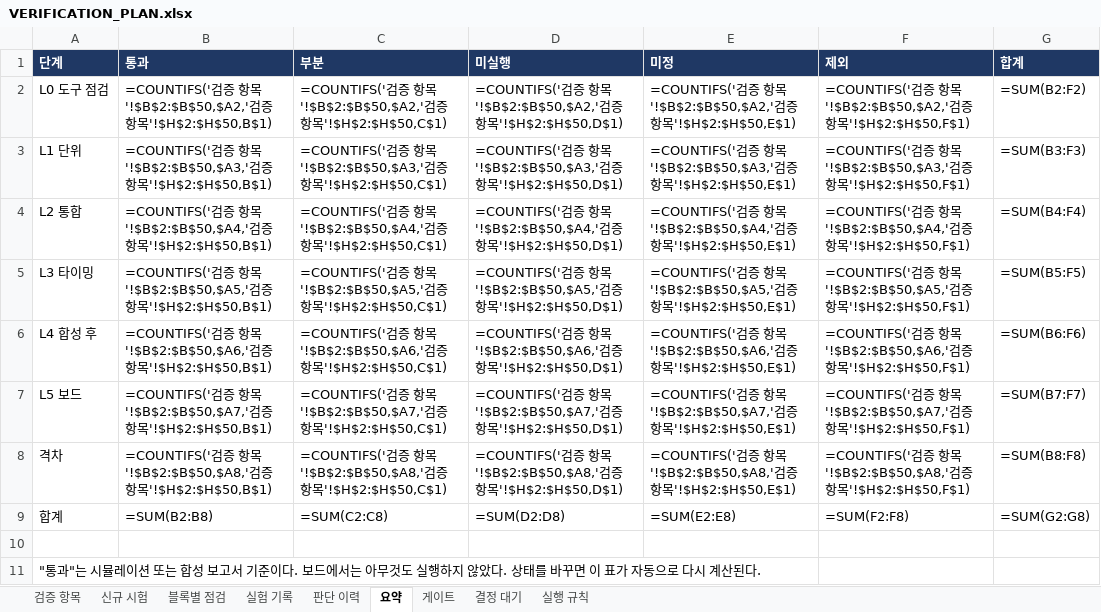
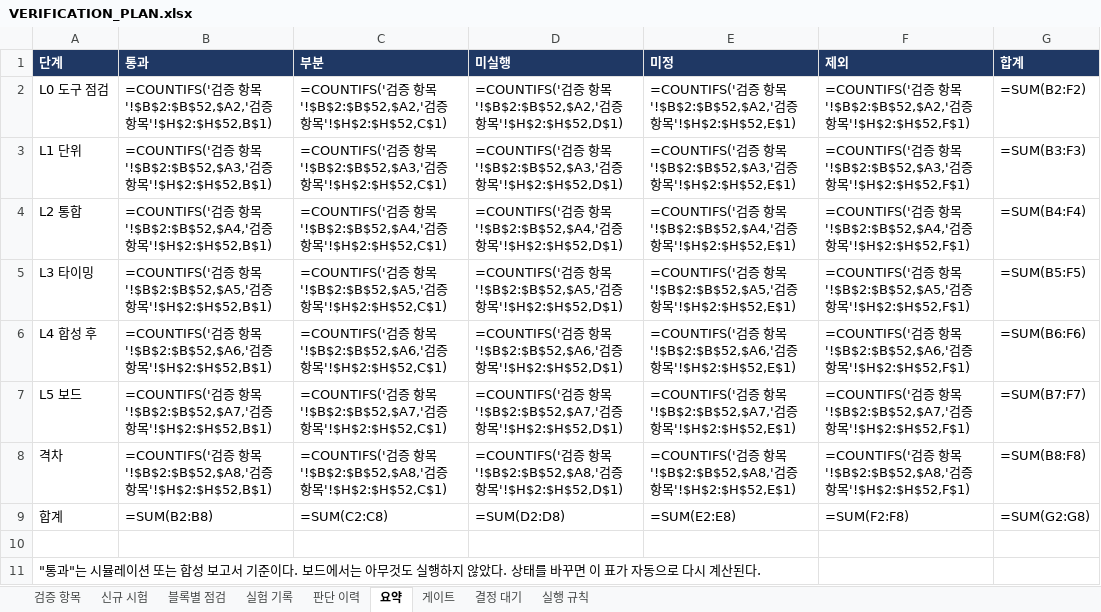
Before and after one commit to hyojin33kim/CV32E40P_Stories260K, an Excel workbook: docs/VERIFICATION_PLAN.xlsx, sheet 요약, drawn as a sheet; values as stored, in another font and other column widths than the file's, no borders; formulas without a stored value are shown as written; the diff names each change by its address in the sheet, - before the commit and + after, or states it on an @@ line.

```diff
--- a/docs/VERIFICATION_PLAN.xlsx (sheet 요약)
+++ b/docs/VERIFICATION_PLAN.xlsx (sheet 요약)
-B2 (통과): …항목'!$B$2:$B$50,$A2,'검증 항목'!$H$2:$H$50,B$1)
+B2 (통과): …항목'!$B$2:$B$52,$A2,'검증 항목'!$H$2:$H$52,B$1)
-C2 (부분): …항목'!$B$2:$B$50,$A2,'검증 항목'!$H$2:$H$50,C$1)
+C2 (부분): …항목'!$B$2:$B$52,$A2,'검증 항목'!$H$2:$H$52,C$1)
-D2 (미실행): …항목'!$B$2:$B$50,$A2,'검증 항목'!$H$2:$H$50,D$1)
+D2 (미실행): …항목'!$B$2:$B$52,$A2,'검증 항목'!$H$2:$H$52,D$1)
-E2 (미정): …항목'!$B$2:$B$50,$A2,'검증 항목'!$H$2:$H$50,E$1)
+E2 (미정): …항목'!$B$2:$B$52,$A2,'검증 항목'!$H$2:$H$52,E$1)
-F2 (제외): …항목'!$B$2:$B$50,$A2,'검증 항목'!$H$2:$H$50,F$1)
+F2 (제외): …항목'!$B$2:$B$52,$A2,'검증 항목'!$H$2:$H$52,F$1)
-B3 (통과): …항목'!$B$2:$B$50,$A3,'검증 항목'!$H$2:$H$50,B$1)
+B3 (통과): …항목'!$B$2:$B$52,$A3,'검증 항목'!$H$2:$H$52,B$1)
-C3 (부분): …항목'!$B$2:$B$50,$A3,'검증 항목'!$H$2:$H$50,C$1)
+C3 (부분): …항목'!$B$2:$B$52,$A3,'검증 항목'!$H$2:$H$52,C$1)
-D3 (미실행): …항목'!$B$2:$B$50,$A3,'검증 항목'!$H$2:$H$50,D$1)
+D3 (미실행): …항목'!$B$2:$B$52,$A3,'검증 항목'!$H$2:$H$52,D$1)
-E3 (미정): …항목'!$B$2:$B$50,$A3,'검증 항목'!$H$2:$H$50,E$1)
+E3 (미정): …항목'!$B$2:$B$52,$A3,'검증 항목'!$H$2:$H$52,E$1)
-F3 (제외): …항목'!$B$2:$B$50,$A3,'검증 항목'!$H$2:$H$50,F$1)
+F3 (제외): …항목'!$B$2:$B$52,$A3,'검증 항목'!$H$2:$H$52,F$1)
-B4 (통과): …항목'!$B$2:$B$50,$A4,'검증 항목'!$H$2:$H$50,B$1)
+B4 (통과): …항목'!$B$2:$B$52,$A4,'검증 항목'!$H$2:$H$52,B$1)
-C4 (부분): …항목'!$B$2:$B$50,$A4,'검증 항목'!$H$2:$H$50,C$1)
+C4 (부분): …항목'!$B$2:$B$52,$A4,'검증 항목'!$H$2:$H$52,C$1)
-D4 (미실행): …항목'!$B$2:$B$50,$A4,'검증 항목'!$H$2:$H$50,D$1)
+D4 (미실행): …항목'!$B$2:$B$52,$A4,'검증 항목'!$H$2:$H$52,D$1)
-E4 (미정): …항목'!$B$2:$B$50,$A4,'검증 항목'!$H$2:$H$50,E$1)
+E4 (미정): …항목'!$B$2:$B$52,$A4,'검증 항목'!$H$2:$H$52,E$1)
-F4 (제외): …항목'!$B$2:$B$50,$A4,'검증 항목'!$H$2:$H$50,F$1)
+F4 (제외): …항목'!$B$2:$B$52,$A4,'검증 항목'!$H$2:$H$52,F$1)
-B5 (통과): …항목'!$B$2:$B$50,$A5,'검증 항목'!$H$2:$H$50,B$1)
+B5 (통과): …항목'!$B$2:$B$52,$A5,'검증 항목'!$H$2:$H$52,B$1)
-C5 (부분): …항목'!$B$2:$B$50,$A5,'검증 항목'!$H$2:$H$50,C$1)
+C5 (부분): …항목'!$B$2:$B$52,$A5,'검증 항목'!$H$2:$H$52,C$1)
-D5 (미실행): …항목'!$B$2:$B$50,$A5,'검증 항목'!$H$2:$H$50,D$1)
+D5 (미실행): …항목'!$B$2:$B$52,$A5,'검증 항목'!$H$2:$H$52,D$1)
-E5 (미정): …항목'!$B$2:$B$50,$A5,'검증 항목'!$H$2:$H$50,E$1)
+E5 (미정): …항목'!$B$2:$B$52,$A5,'검증 항목'!$H$2:$H$52,E$1)
-F5 (제외): …항목'!$B$2:$B$50,$A5,'검증 항목'!$H$2:$H$50,F$1)
+F5 (제외): …항목'!$B$2:$B$52,$A5,'검증 항목'!$H$2:$H$52,F$1)
-B6 (통과): …항목'!$B$2:$B$50,$A6,'검증 항목'!$H$2:$H$50,B$1)
+B6 (통과): …항목'!$B$2:$B$52,$A6,'검증 항목'!$H$2:$H$52,B$1)
-C6 (부분): …항목'!$B$2:$B$50,$A6,'검증 항목'!$H$2:$H$50,C$1)
+C6 (부분): …항목'!$B$2:$B$52,$A6,'검증 항목'!$H$2:$H$52,C$1)
-D6 (미실행): …항목'!$B$2:$B$50,$A6,'검증 항목'!$H$2:$H$50,D$1)
+D6 (미실행): …항목'!$B$2:$B$52,$A6,'검증 항목'!$H$2:$H$52,D$1)
-E6 (미정): …항목'!$B$2:$B$50,$A6,'검증 항목'!$H$2:$H$50,E$1)
+E6 (미정): …항목'!$B$2:$B$52,$A6,'검증 항목'!$H$2:$H$52,E$1)
-F6 (제외): …항목'!$B$2:$B$50,$A6,'검증 항목'!$H$2:$H$50,F$1)
+F6 (제외): …항목'!$B$2:$B$52,$A6,'검증 항목'!$H$2:$H$52,F$1)
-B7 (통과): …항목'!$B$2:$B$50,$A7,'검증 항목'!$H$2:$H$50,B$1)
+B7 (통과): …항목'!$B$2:$B$52,$A7,'검증 항목'!$H$2:$H$52,B$1)
-C7 (부분): …항목'!$B$2:$B$50,$A7,'검증 항목'!$H$2:$H$50,C$1)
+C7 (부분): …항목'!$B$2:$B$52,$A7,'검증 항목'!$H$2:$H$52,C$1)
-D7 (미실행): …항목'!$B$2:$B$50,$A7,'검증 항목'!$H$2:$H$50,D$1)
+D7 (미실행): …항목'!$B$2:$B$52,$A7,'검증 항목'!$H$2:$H$52,D$1)
-E7 (미정): …항목'!$B$2:$B$50,$A7,'검증 항목'!$H$2:$H$50,E$1)
+E7 (미정): …항목'!$B$2:$B$52,$A7,'검증 항목'!$H$2:$H$52,E$1)
-F7 (제외): …항목'!$B$2:$B$50,$A7,'검증 항목'!$H$2:$H$50,F$1)
+F7 (제외): …항목'!$B$2:$B$52,$A7,'검증 항목'!$H$2:$H$52,F$1)
-B8 (통과): …항목'!$B$2:$B$50,$A8,'검증 항목'!$H$2:$H$50,B$1)
+B8 (통과): …항목'!$B$2:$B$52,$A8,'검증 항목'!$H$2:$H$52,B$1)
-C8 (부분): …항목'!$B$2:$B$50,$A8,'검증 항목'!$H$2:$H$50,C$1)
+C8 (부분): …항목'!$B$2:$B$52,$A8,'검증 항목'!$H$2:$H$52,C$1)
-D8 (미실행): …항목'!$B$2:$B$50,$A8,'검증 항목'!$H$2:$H$50,D$1)
+D8 (미실행): …항목'!$B$2:$B$52,$A8,'검증 항목'!$H$2:$H$52,D$1)
-E8 (미정): …항목'!$B$2:$B$50,$A8,'검증 항목'!$H$2:$H$50,E$1)
+E8 (미정): …항목'!$B$2:$B$52,$A8,'검증 항목'!$H$2:$H$52,E$1)
-F8 (제외): …항목'!$B$2:$B$50,$A8,'검증 항목'!$H$2:$H$50,F$1)
+F8 (제외): …항목'!$B$2:$B$52,$A8,'검증 항목'!$H$2:$H$52,F$1)
```
Also changed, not shown: sheet 신규 시험, sheet 검증 항목, sheet 실험 기록, sheet 판단 이력, 52 other files.
